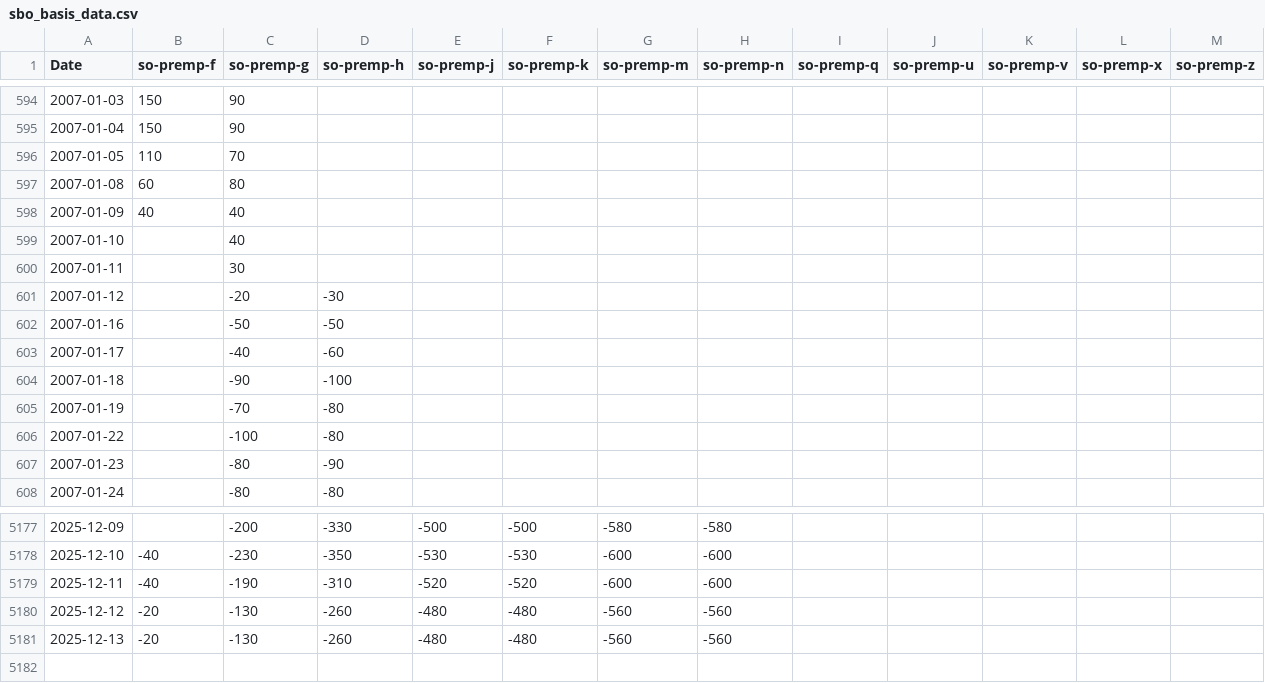
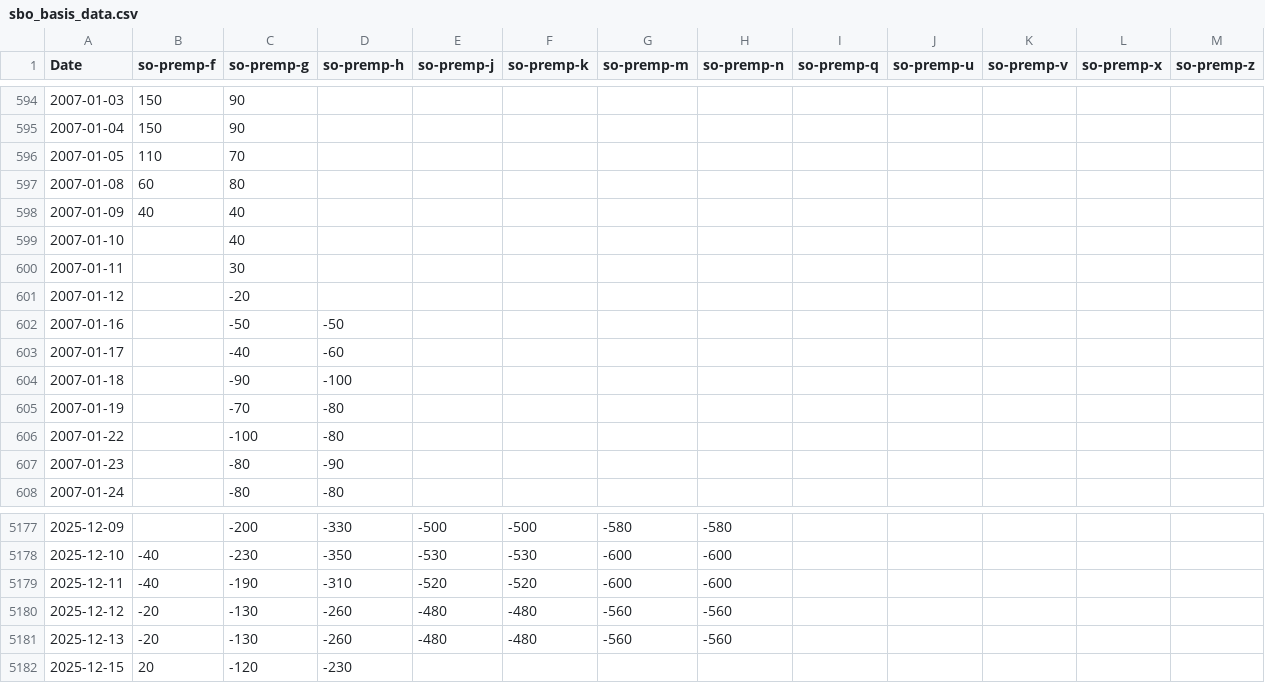
Before and after one commit to rossi-diego/market-monitor, a CSV file: data/sbo_basis_data.csv, drawn as a sheet; only a part is shown, gaps mark what is left out.

```diff
--- a/data/sbo_basis_data.csv
+++ b/data/sbo_basis_data.csv
@@ -600,3 +600,3 @@ Date,so-premp-f,so-premp-g,so-premp-h,so-premp-j,so-premp-k,so-premp-m,so-premp-
 2007-01-11,,30,,,,,,,,,,
-2007-01-12,,-20,-30,,,,,,,,,
+2007-01-12,,-20,,,,,,,,,,
 2007-01-16,,-50,-50,,,,,,,,,
@@ -5181 +5181,2 @@ Date,so-premp-f,so-premp-g,so-premp-h,so-premp-j,so-premp-k,so-premp-m,so-premp-
 2025-12-13,-20,-130,-260,-480,-480,-560,-560,,,,,
+2025-12-15,20,-120,-230,,,,,,,,,
```
Also changed, not shown: 2 other files.
